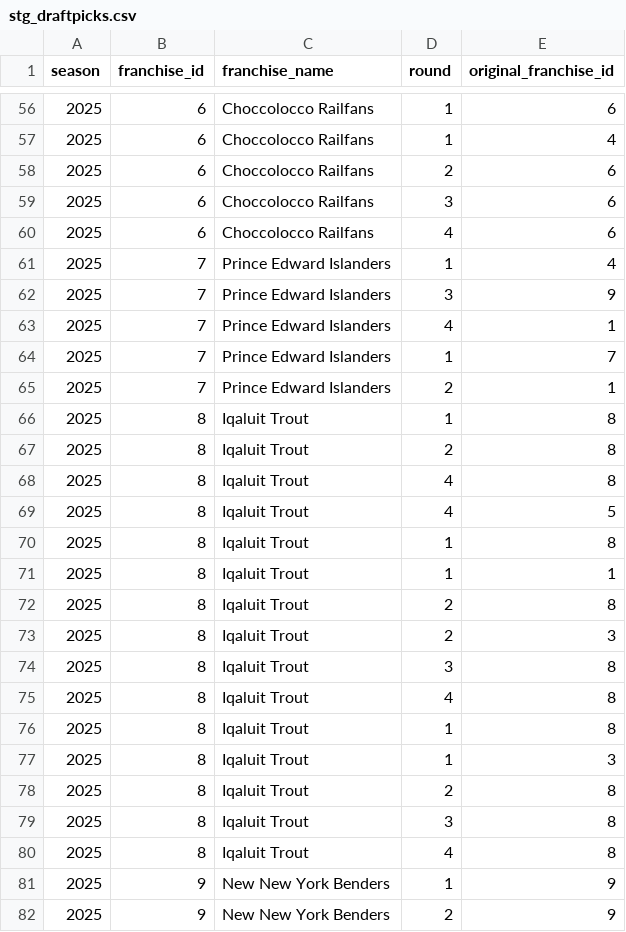
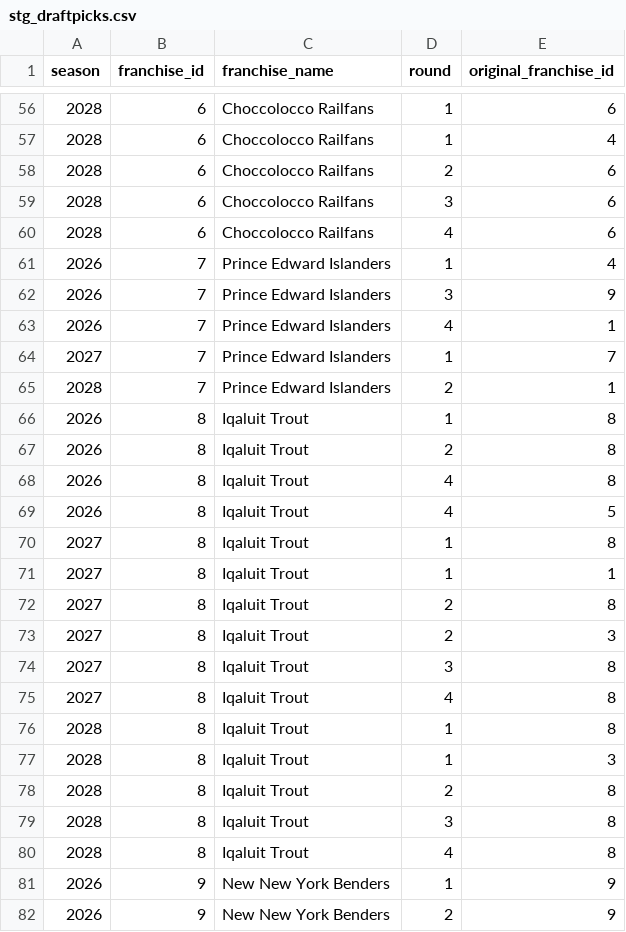
Before and after one commit to Clovena/edgewater-fantasy-hq, a CSV file: data/sixth-city/api/stg_draftpicks.csv, drawn as a sheet; only a part is shown, gaps mark what is left out; the diff covers the shown part only.

Commit message:
fix(data): 6c draft pick season bug.

```diff
--- a/data/sixth-city/api/stg_draftpicks.csv
+++ b/data/sixth-city/api/stg_draftpicks.csv
@@ -56,27 +56,27 @@
-2025,6,"Choccolocco Railfans",1,6
-2025,6,"Choccolocco Railfans",1,4
-2025,6,"Choccolocco Railfans",2,6
-2025,6,"Choccolocco Railfans",3,6
-2025,6,"Choccolocco Railfans",4,6
-2025,7,"Prince Edward Islanders",1,4
-2025,7,"Prince Edward Islanders",3,9
-2025,7,"Prince Edward Islanders",4,1
-2025,7,"Prince Edward Islanders",1,7
-2025,7,"Prince Edward Islanders",2,1
-2025,8,"Iqaluit Trout",1,8
-2025,8,"Iqaluit Trout",2,8
-2025,8,"Iqaluit Trout",4,8
-2025,8,"Iqaluit Trout",4,5
-2025,8,"Iqaluit Trout",1,8
-2025,8,"Iqaluit Trout",1,1
-2025,8,"Iqaluit Trout",2,8
-2025,8,"Iqaluit Trout",2,3
-2025,8,"Iqaluit Trout",3,8
-2025,8,"Iqaluit Trout",4,8
-2025,8,"Iqaluit Trout",1,8
-2025,8,"Iqaluit Trout",1,3
-2025,8,"Iqaluit Trout",2,8
-2025,8,"Iqaluit Trout",3,8
-2025,8,"Iqaluit Trout",4,8
-2025,9,"New New York Benders ",1,9
-2025,9,"New New York Benders ",2,9
+"2028",6,"Choccolocco Railfans",1,6
+"2028",6,"Choccolocco Railfans",1,4
+"2028",6,"Choccolocco Railfans",2,6
+"2028",6,"Choccolocco Railfans",3,6
+"2028",6,"Choccolocco Railfans",4,6
+"2026",7,"Prince Edward Islanders",1,4
+"2026",7,"Prince Edward Islanders",3,9
+"2026",7,"Prince Edward Islanders",4,1
+"2027",7,"Prince Edward Islanders",1,7
+"2028",7,"Prince Edward Islanders",2,1
+"2026",8,"Iqaluit Trout",1,8
+"2026",8,"Iqaluit Trout",2,8
+"2026",8,"Iqaluit Trout",4,8
+"2026",8,"Iqaluit Trout",4,5
+"2027",8,"Iqaluit Trout",1,8
+"2027",8,"Iqaluit Trout",1,1
+"2027",8,"Iqaluit Trout",2,8
+"2027",8,"Iqaluit Trout",2,3
+"2027",8,"Iqaluit Trout",3,8
+"2027",8,"Iqaluit Trout",4,8
+"2028",8,"Iqaluit Trout",1,8
+"2028",8,"Iqaluit Trout",1,3
+"2028",8,"Iqaluit Trout",2,8
+"2028",8,"Iqaluit Trout",3,8
+"2028",8,"Iqaluit Trout",4,8
+"2026",9,"New New York Benders ",1,9
+"2026",9,"New New York Benders ",2,9
```
Also changed, not shown: 141 edited cells elsewhere in this file, data/sixth-city/api/stg_league.csv, 2 other files.
